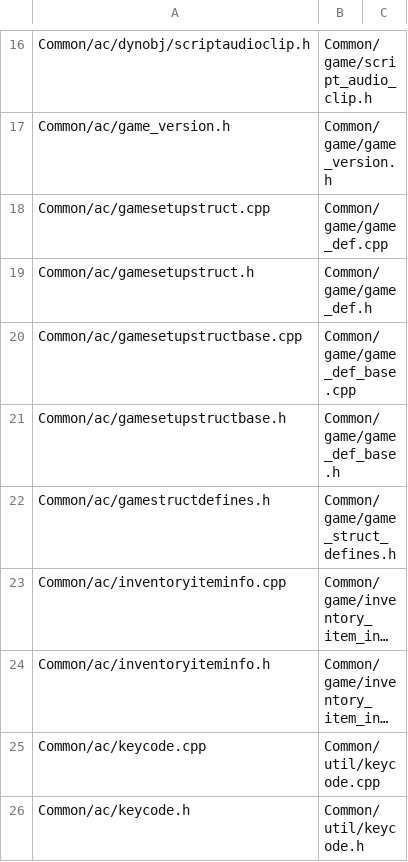
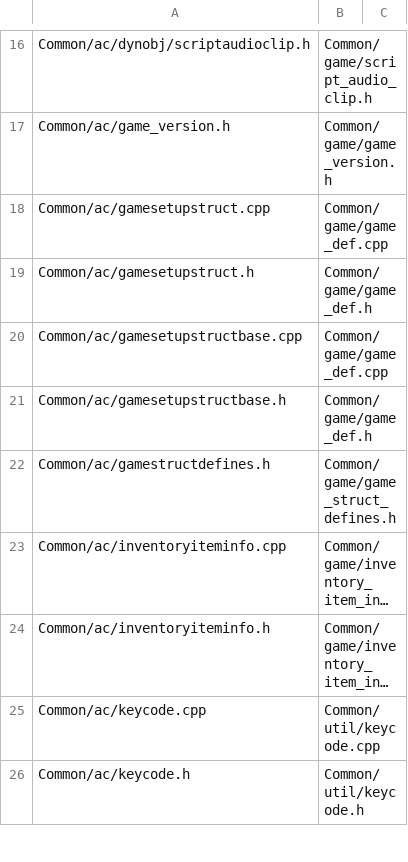
Before and after one commit to AlanDrake/ags-draconian, a TSV file: docs/refactor/moves-5.3.tsv, drawn as a sheet; only a part is shown, gaps mark what is left out; long unchanged cells end in ….

Commit message:
Common: GameDefBase folded into GameDef (5.1)
One struct, one header, one source file. The members keep their order (the base's, with its two private
ones, then the derived struct's), so no offset changes: GetCharIDAtRoom reads the same three offsets of
the game before and after. Not byte-mechanical all the same: MSVC /O1 generates other code in about ten
engine functions that read members of both former halves (GetCharIDAtRoom: 114 instructions, 116 before;
the others were not disassembled), and in GameDef's constructor and move assignment.
tools_test compiled the base's source alone; it compiles game_def.cpp now, and main_game_file.cpp for the
error text that needs.

```diff
--- a/docs/refactor/moves-5.3.tsv
+++ b/docs/refactor/moves-5.3.tsv
@@ -19,4 +19,4 @@ Common/ac/gamesetupstruct.cpp	Common/game/game_def.cpp
 Common/ac/gamesetupstruct.h	Common/game/game_def.h
-Common/ac/gamesetupstructbase.cpp	Common/game/game_def_base.cpp
-Common/ac/gamesetupstructbase.h	Common/game/game_def_base.h
+Common/ac/gamesetupstructbase.cpp	Common/game/game_def.cpp
+Common/ac/gamesetupstructbase.h	Common/game/game_def.h
 Common/ac/gamestructdefines.h	Common/game/game_struct_defines.h
```
Also changed, not shown: 25 other files.
